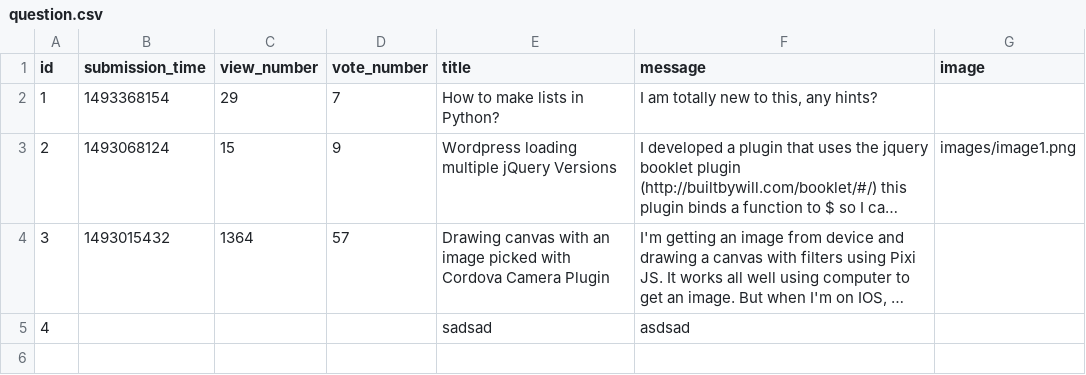
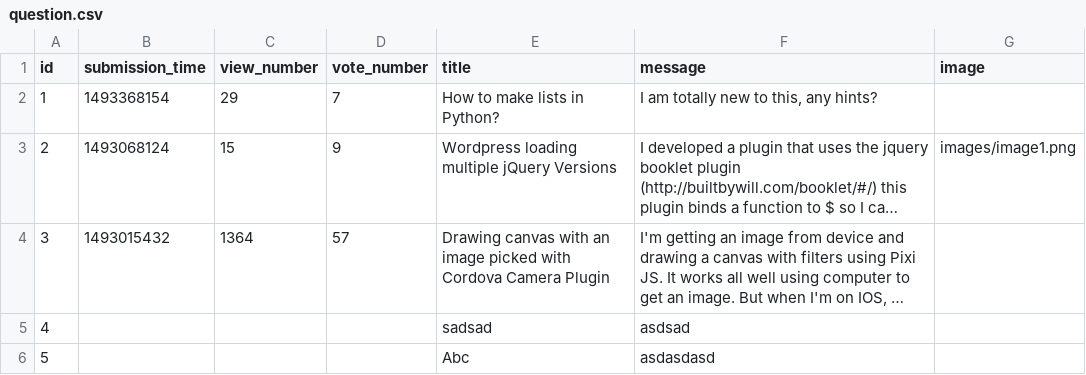
Before and after one commit to beny33333/Askmate222, a CSV file: sample_data/question.csv, drawn as a sheet; long unchanged cells end in …; the diff names each change by its address in the sheet, - before the commit and + after, or states it on an @@ line.

```diff
--- a/sample_data/question.csv
+++ b/sample_data/question.csv
+row 6: 5 |  |  |  | Abc | asdasdasd
```
Also changed, not shown: 2 other files.
